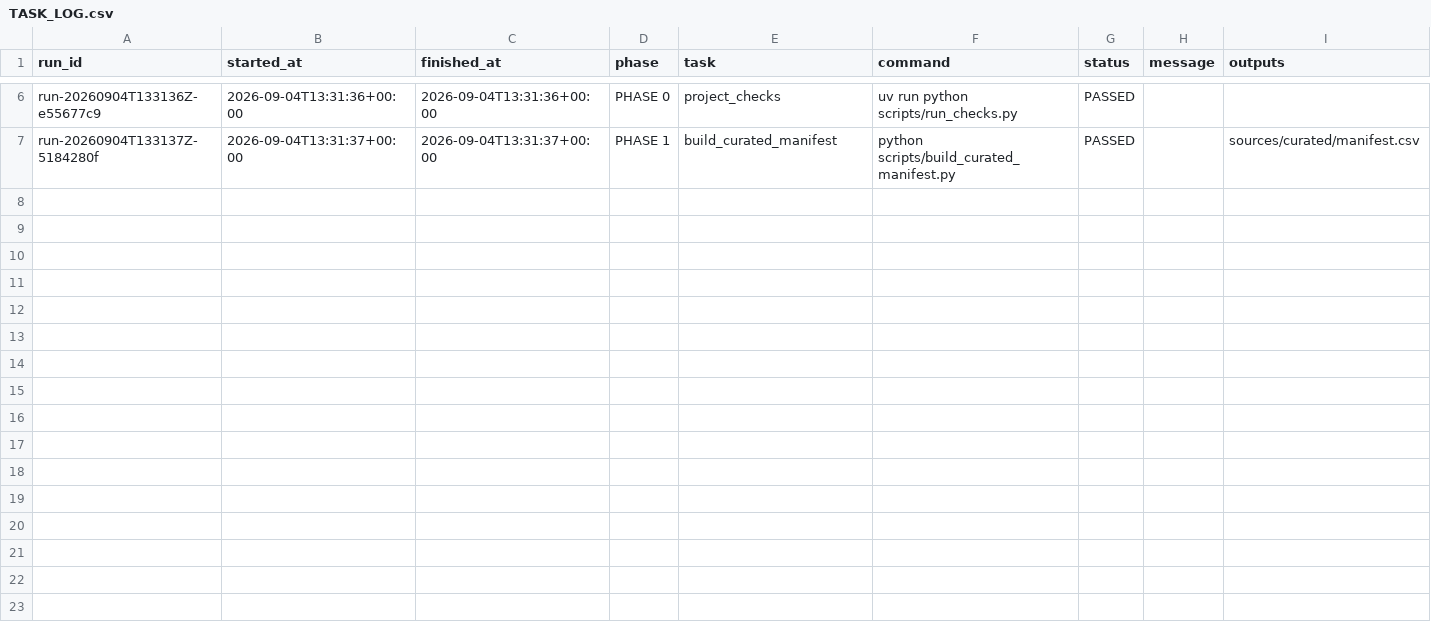
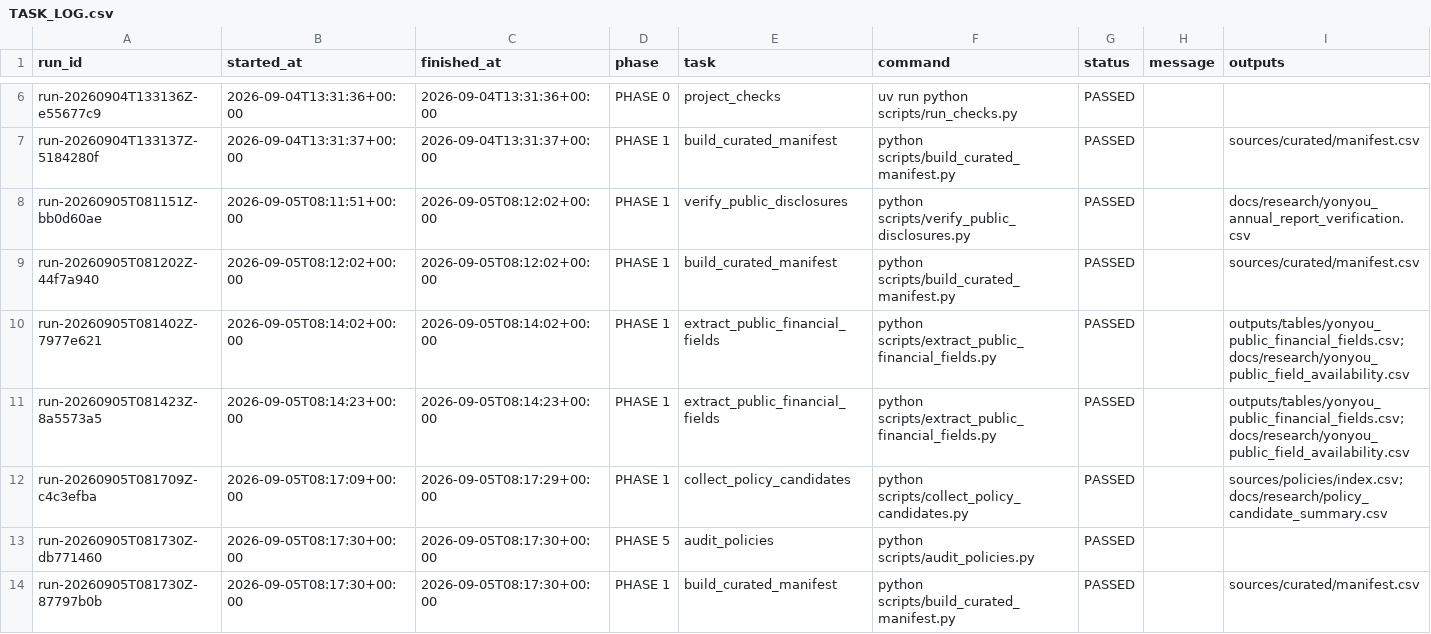
Before and after one commit to wenxvn/Software-Tax-risk-Open-source-Records-Mining, a CSV file: docs/workflow/TASK_LOG.csv, drawn as a sheet; only a part is shown, gaps mark what is left out; the diff covers the shown part only; the diff names each change by its address in the sheet, - before the commit and + after, or states it on an @@ line.

```diff
--- a/docs/workflow/TASK_LOG.csv
+++ b/docs/workflow/TASK_LOG.csv
+row 8: run-20260905T081151Z-bb0d60ae | 2026-09-05T08:11:51+00:00 | 2026-09-05T08:12:02+00:00 | PHASE 1 | verify_public_disclosures | python scripts/verify_public_disclosures.py | PASSED |  | docs/research/yonyou_annual_report_verification.csv
+row 9: run-20260905T081202Z-44f7a940 | 2026-09-05T08:12:02+00:00 | 2026-09-05T08:12:02+00:00 | PHASE 1 | build_curated_manifest | python scripts/build_curated_manifest.py | PASSED |  | sources/curated/manifest.csv
+row 10: run-20260905T081402Z-7977e621 | 2026-09-05T08:14:02+00:00 | 2026-09-05T08:14:02+00:00 | PHASE 1 | extract_public_financial_fields | python scripts/extract_public_financial_fields.py | PASSED |  | outputs/tables/yonyou_public_financial_fields.csv;docs/research/yonyou_public_field_availability.csv
+row 11: run-20260905T081423Z-8a5573a5 | 2026-09-05T08:14:23+00:00 | 2026-09-05T08:14:23+00:00 | PHASE 1 | extract_public_financial_fields | python scripts/extract_public_financial_fields.py | PASSED |  | outputs/tables/yonyou_public_financial_fields.csv;docs/research/yonyou_public_field_availability.csv
+row 12: run-20260905T081709Z-c4c3efba | 2026-09-05T08:17:09+00:00 | 2026-09-05T08:17:29+00:00 | PHASE 1 | collect_policy_candidates | python scripts/collect_policy_candidates.py | PASSED |  | sources/policies/index.csv;docs/research/policy_candidate_summary.csv
+row 13: run-20260905T081730Z-db771460 | 2026-09-05T08:17:30+00:00 | 2026-09-05T08:17:30+00:00 | PHASE 5 | audit_policies | python scripts/audit_policies.py | PASSED
+row 14: run-20260905T081730Z-87797b0b | 2026-09-05T08:17:30+00:00 | 2026-09-05T08:17:30+00:00 | PHASE 1 | build_curated_manifest | python scripts/build_curated_manifest.py | PASSED |  | sources/curated/manifest.csv
```
Also changed, not shown: 7 added rows elsewhere in this file, docs/workflow/GATE_REGISTER.csv, sources/curated/manifest.csv, 24 other files.
